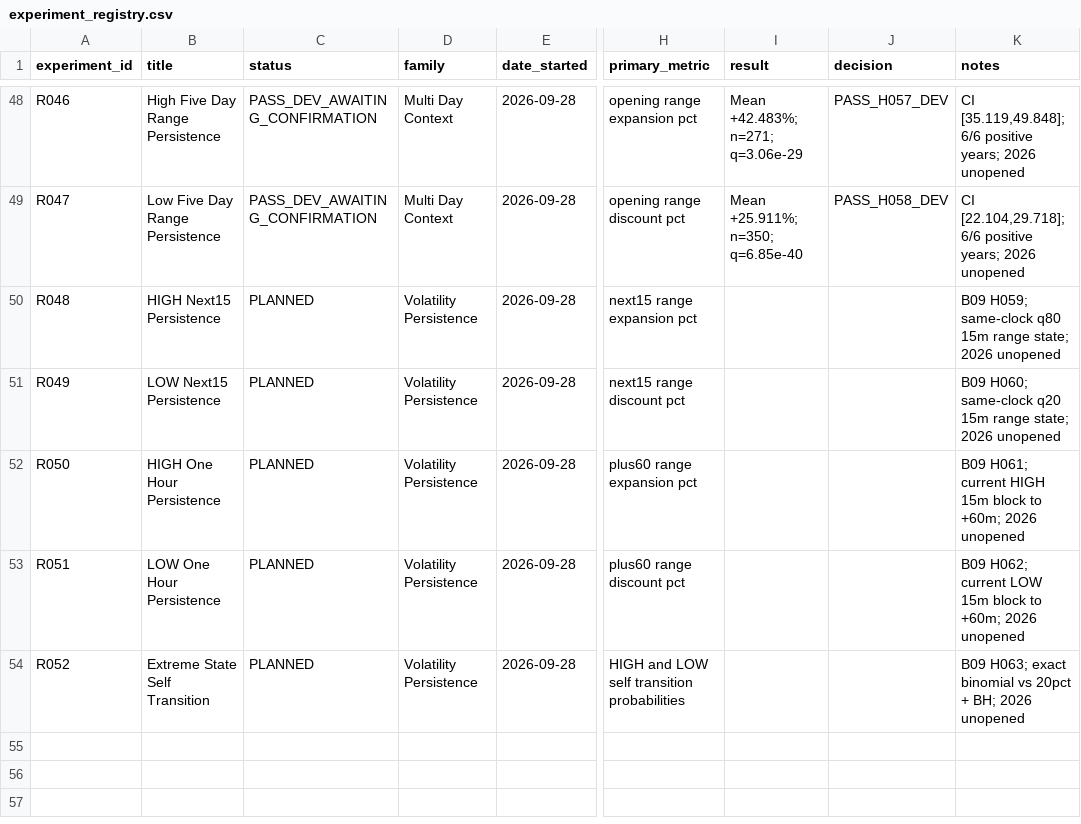
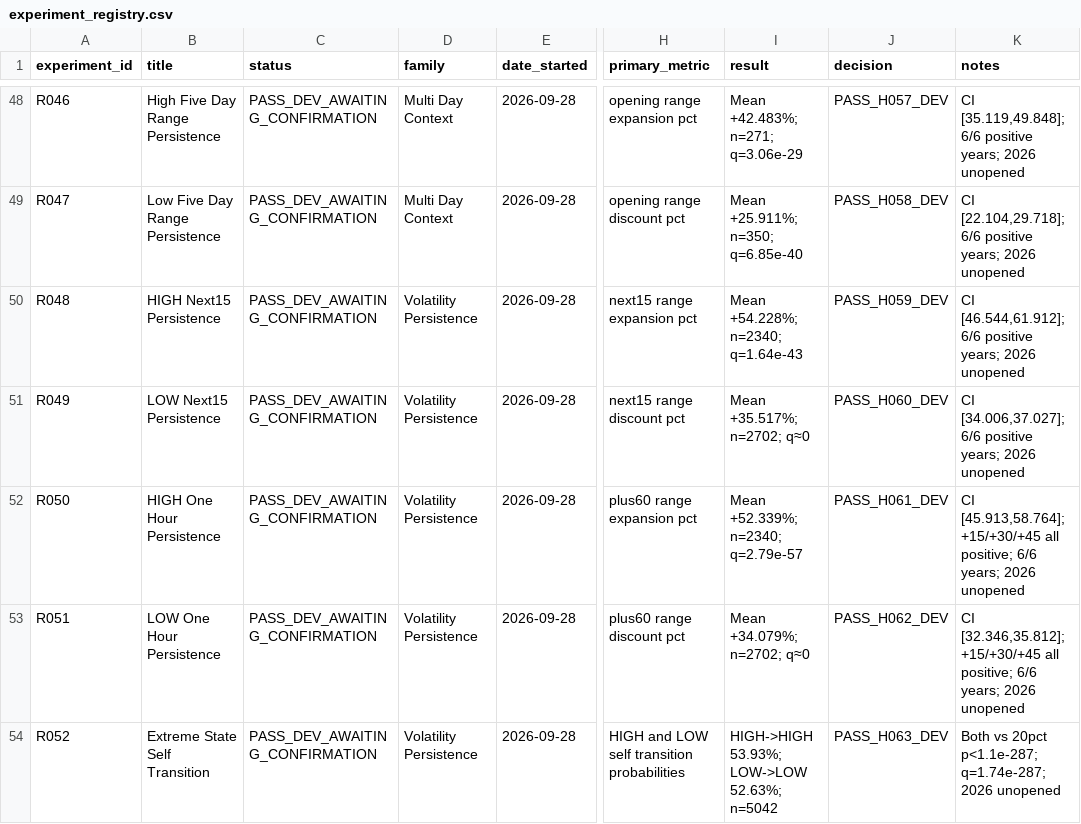
Before and after one commit to rgentil2/MES-Trading-Research, a CSV file: research/experiment_registry.csv, drawn as a sheet; only a part is shown, gaps mark what is left out; the diff names each change by its address in the sheet, - before the commit and + after, or states it on an @@ line.

Commit message:
Close B09 and preserve regime persistence dynamics

```diff
--- a/research/experiment_registry.csv
+++ b/research/experiment_registry.csv
-C50:C54 (status): PLANNED
+C50:C54 (status): PASS_DEV_AWAITING_CONFIRMATION
-I50 (result): (empty)
+I50 (result): Mean +54.228%; n=2340; q=1.64e-43
-J50 (decision): (empty)
+J50 (decision): PASS_H059_DEV
-K50 (notes): B09 H059; same-clock q80 15m range state; 2026 unopened
+K50 (notes): CI [46.544,61.912]; 6/6 positive years; 2026 unopened
-I51 (result): (empty)
+I51 (result): Mean +35.517%; n=2702; q≈0
-J51 (decision): (empty)
+J51 (decision): PASS_H060_DEV
-K51 (notes): B09 H060; same-clock q20 15m range state; 2026 unopened
+K51 (notes): CI [34.006,37.027]; 6/6 positive years; 2026 unopened
-I52 (result): (empty)
+I52 (result): Mean +52.339%; n=2340; q=2.79e-57
-J52 (decision): (empty)
+J52 (decision): PASS_H061_DEV
-K52 (notes): B09 H061; current HIGH 15m block to +60m; 2026 unopened
+K52 (notes): CI [45.913,58.764]; +15/+30/+45 all positive; 6/6 years; 2026 unopened
-I53 (result): (empty)
+I53 (result): Mean +34.079%; n=2702; q≈0
-J53 (decision): (empty)
+J53 (decision): PASS_H062_DEV
-K53 (notes): B09 H062; current LOW 15m block to +60m; 2026 unopened
+K53 (notes): CI [32.346,35.812]; +15/+30/+45 all positive; 6/6 years; 2026 unopened
-I54 (result): (empty)
+I54 (result): HIGH->HIGH 53.93%; LOW->LOW 52.63%; n=5042
-J54 (decision): (empty)
+J54 (decision): PASS_H063_DEV
-K54 (notes): B09 H063; exact binomial vs 20pct + BH; 2026 unopened
+K54 (notes): Both vs 20pct p<1.1e-287; q=1.74e-287; 2026 unopened
```
Also changed, not shown: 8 other files.
